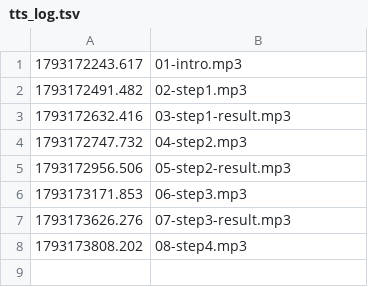
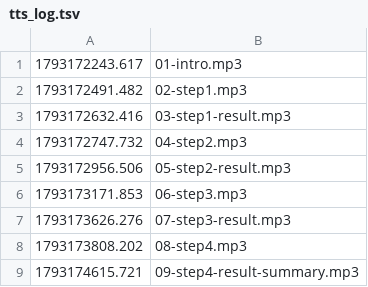
Before and after one commit to chenghyang2001/yahboom-microros-pi5, a TSV file: drill/live/20261028-b4-remote-control/tts_log.tsv, drawn as a sheet.

```diff
--- a/drill/live/20261028-b4-remote-control/tts_log.tsv
+++ b/drill/live/20261028-b4-remote-control/tts_log.tsv
@@ -8 +8,2 @@
 1793173808.202	08-step4.mp3
+1793174615.721	09-step4-result-summary.mp3
```
Also changed, not shown: 4 other files.
